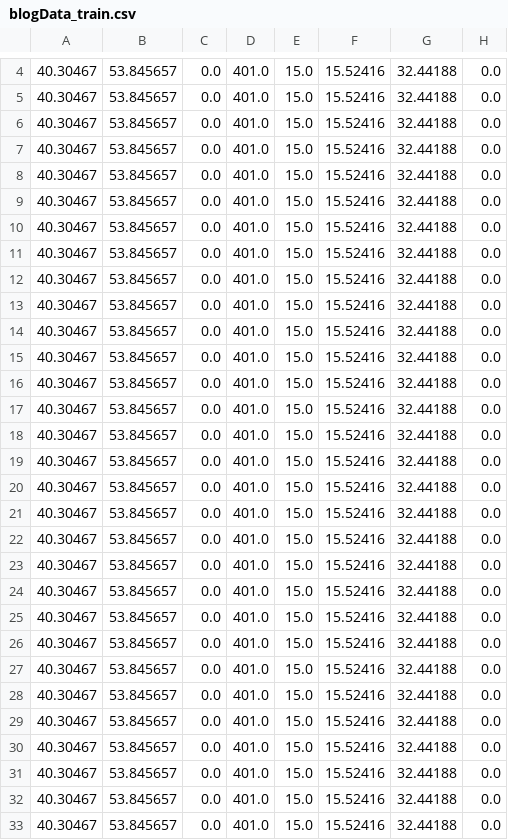
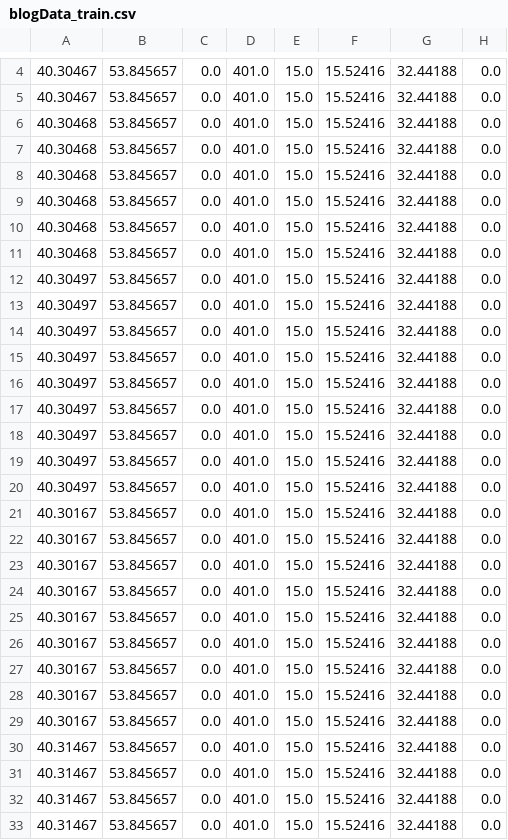
Before and after one commit to isacarnekvist/ucimlr, a CSV file: dataset_test_stubs/BlogFeedback/blogData_train.csv, drawn as a sheet; only a part is shown, gaps mark what is left out; the diff covers the shown part only; the diff names each change by its address in the sheet, - before the commit and + after, or states it on an @@ line.

```diff
--- a/dataset_test_stubs/BlogFeedback/blogData_train.csv
+++ b/dataset_test_stubs/BlogFeedback/blogData_train.csv
-A6:A11: 40.30467
+A6:A11: 40.30468
-A12:A20: 40.30467
+A12:A20: 40.30497
-A21:A29: 40.30467
+A21:A29: 40.30167
-A30:A33: 40.30467
+A30:A33: 40.31467
```
Also changed, not shown: 47 edited cells elsewhere in this file, dataset_test_stubs/CTSlices/slice_localization_data.csv, dataset_test_stubs/FacebookComments/Dataset/Training/Features_Variant_5.csv, 9 other files.
